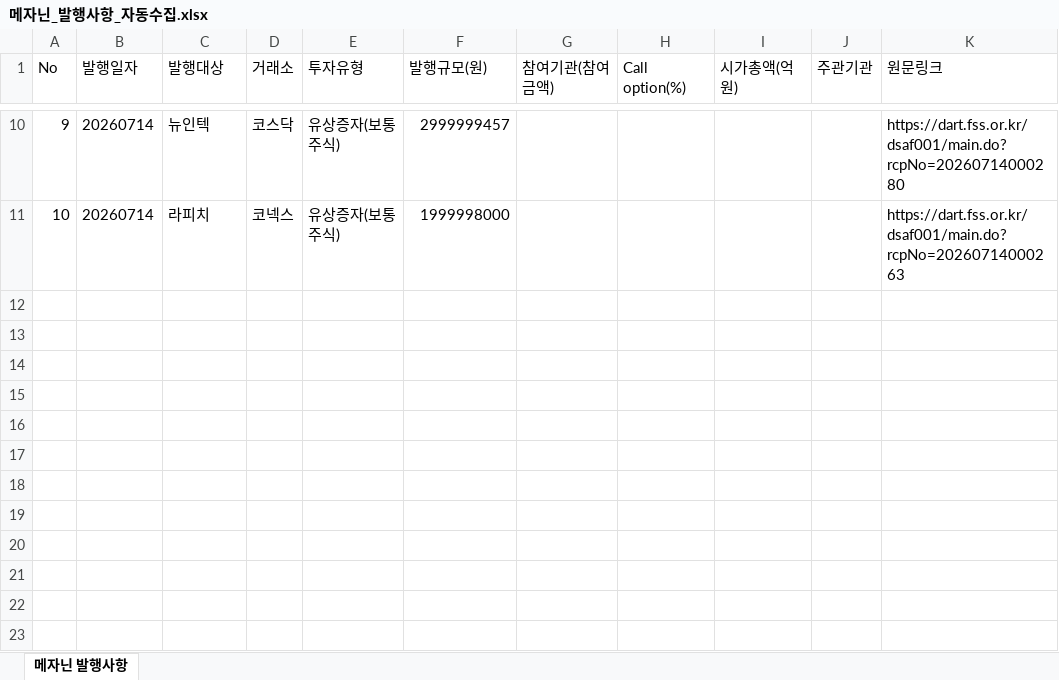
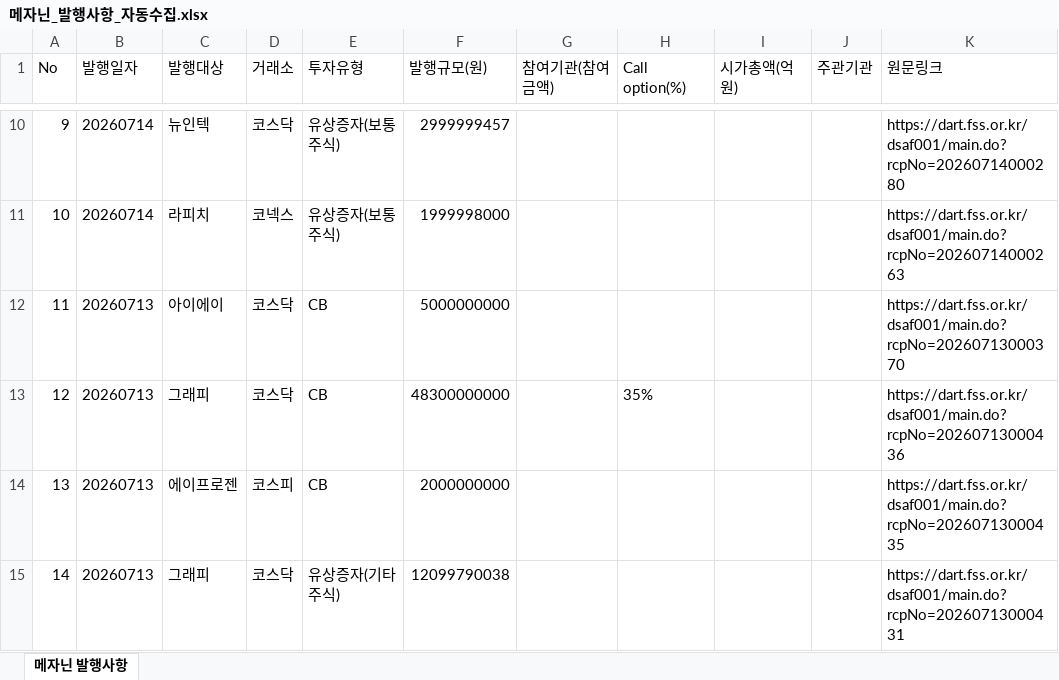
Before and after one commit to daivid0912-cpu/dart_monitor_v3, an Excel workbook: 메자닌_발행사항_자동수집.xlsx, sheet 메자닌 발행사항, drawn as a sheet; only a part is shown, gaps mark what is left out; values as stored, in another font and other column widths than the file's, no borders; the diff names each change by its address in the sheet, - before the commit and + after, or states it on an @@ line.

```diff
--- a/메자닌_발행사항_자동수집.xlsx (sheet 메자닌 발행사항)
+++ b/메자닌_발행사항_자동수집.xlsx (sheet 메자닌 발행사항)
+row 12: 11 | 20260713 | 아이에이 | 코스닥 | CB | 5000000000 |  |  |  |  | https://dart.fss.or.kr/dsaf001/main.do?rcpNo=20260713000370
+row 13: 12 | 20260713 | 그래피 | 코스닥 | CB | 48300000000 |  | 35% |  |  | https://dart.fss.or.kr/dsaf001/main.do?rcpNo=20260713000436
+row 14: 13 | 20260713 | 에이프로젠 | 코스피 | CB | 2000000000 |  |  |  |  | https://dart.fss.or.kr/dsaf001/main.do?rcpNo=20260713000435
+row 15: 14 | 20260713 | 그래피 | 코스닥 | 유상증자(기타주식) | 12099790038 |  |  |  |  | https://dart.fss.or.kr/dsaf001/main.do?rcpNo=20260713000431
```
